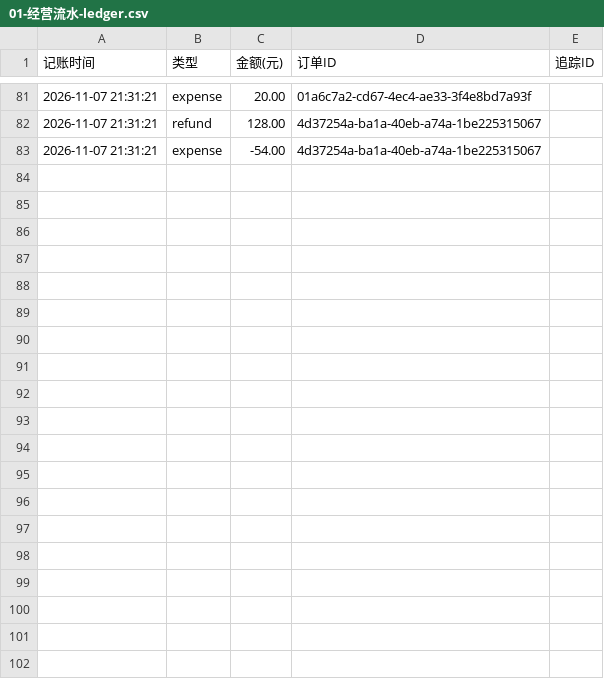
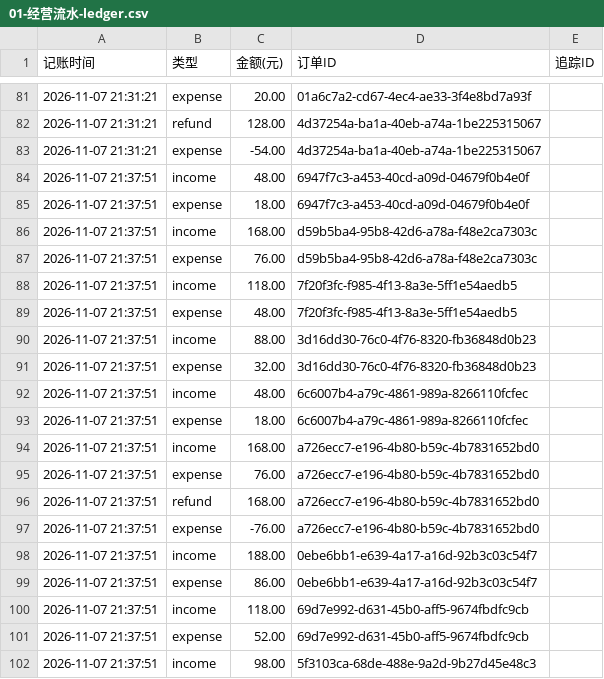
Before and after one commit to Ravenveil/ShadowFlow, a CSV file: 成果/06-营业日志与经营流水/经营流水/01-经营流水-ledger.csv, drawn as a sheet; only a part is shown, gaps mark what is left out; the diff covers the shown part only.

```diff
--- a/成果/06-营业日志与经营流水/经营流水/01-经营流水-ledger.csv
+++ b/成果/06-营业日志与经营流水/经营流水/01-经营流水-ledger.csv
@@ -83 +83,20 @@
 2026-11-07 21:31:21,expense,-54.00,4d37254a-ba1a-40eb-a74a-1be225315067,
+2026-11-07 21:37:51,income,48.00,6947f7c3-a453-40cd-a09d-04679f0b4e0f,
+2026-11-07 21:37:51,expense,18.00,6947f7c3-a453-40cd-a09d-04679f0b4e0f,
+2026-11-07 21:37:51,income,168.00,d59b5ba4-95b8-42d6-a78a-f48e2ca7303c,
+2026-11-07 21:37:51,expense,76.00,d59b5ba4-95b8-42d6-a78a-f48e2ca7303c,
+2026-11-07 21:37:51,income,118.00,7f20f3fc-f985-4f13-8a3e-5ff1e54aedb5,
+2026-11-07 21:37:51,expense,48.00,7f20f3fc-f985-4f13-8a3e-5ff1e54aedb5,
+2026-11-07 21:37:51,income,88.00,3d16dd30-76c0-4f76-8320-fb36848d0b23,
+2026-11-07 21:37:51,expense,32.00,3d16dd30-76c0-4f76-8320-fb36848d0b23,
+2026-11-07 21:37:51,income,48.00,6c6007b4-a79c-4861-989a-8266110fcfec,
+2026-11-07 21:37:51,expense,18.00,6c6007b4-a79c-4861-989a-8266110fcfec,
+2026-11-07 21:37:51,income,168.00,a726ecc7-e196-4b80-b59c-4b7831652bd0,
+2026-11-07 21:37:51,expense,76.00,a726ecc7-e196-4b80-b59c-4b7831652bd0,
+2026-11-07 21:37:51,refund,168.00,a726ecc7-e196-4b80-b59c-4b7831652bd0,
+2026-11-07 21:37:51,expense,-76.00,a726ecc7-e196-4b80-b59c-4b7831652bd0,
+2026-11-07 21:37:51,income,188.00,0ebe6bb1-e639-4a17-a16d-92b3c03c54f7,
+2026-11-07 21:37:51,expense,86.00,0ebe6bb1-e639-4a17-a16d-92b3c03c54f7,
+2026-11-07 21:37:51,income,118.00,69d7e992-d631-45b0-aff5-9674fbdfc9cb,
+2026-11-07 21:37:51,expense,52.00,69d7e992-d631-45b0-aff5-9674fbdfc9cb,
+2026-11-07 21:37:51,income,98.00,5f3103ca-68de-488e-9a2d-9b27d45e48c3,
```
Also changed, not shown: 9 added rows elsewhere in this file, 成果/06-营业日志与经营流水/Agent运行日志/01-运行会话清单.csv, 成果/06-营业日志与经营流水/经营流水/02-订单明细-orders.csv, 28 other files.
